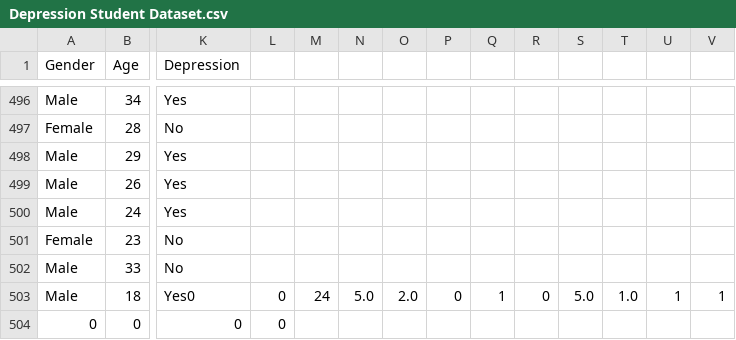
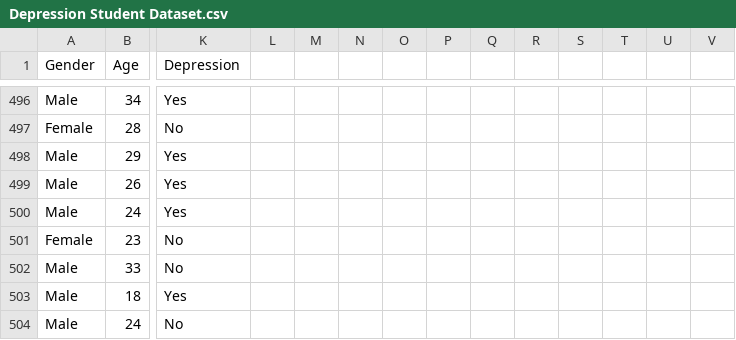
Before and after one commit to malakgandhi/Digital-Mental-Health-Support-System-for-Higher-Education-Students, a CSV file: Depression Student Dataset.csv, drawn as a sheet; only a part is shown, gaps mark what is left out; removed rows and columns are numbered as before the commit, all else as after; rows hold the shown columns only; the diff names each change by its address in the sheet, - before the commit and + after, or states it on an @@ line.

```diff
--- a/Depression Student Dataset.csv
+++ b/Depression Student Dataset.csv
-K503 (Depression): Yes0
+K503 (Depression): Yes
-L503: 0
+L503: (empty)
-M503: 24
+M503: (empty)
-N503: 5.0
+N503: (empty)
-O503: 2.0
+O503: (empty)
-P503: 0
+P503: (empty)
-Q503: 1
+Q503: (empty)
-R503: 0
+R503: (empty)
-S503: 5.0
+S503: (empty)
-T503: 1.0
+T503: (empty)
-U503: 1
+U503: (empty)
-V503: 1
+V503: (empty)
-row 504: 0 | 0 | 0 | 0
+row 504: Male | 24 | No
```
Also changed, not shown: 4 other files.
